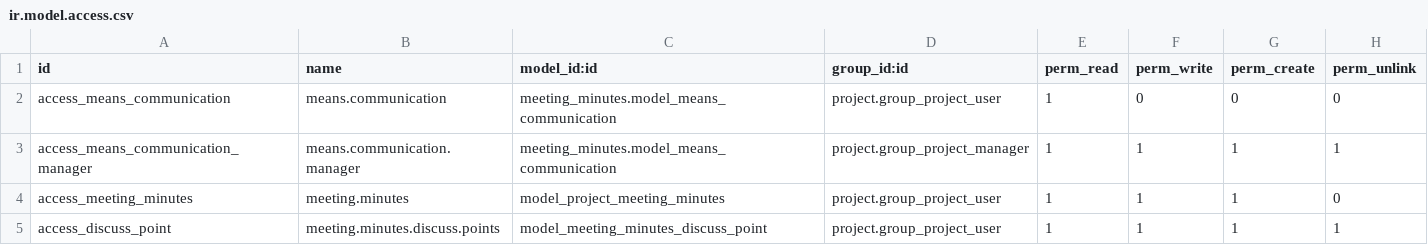
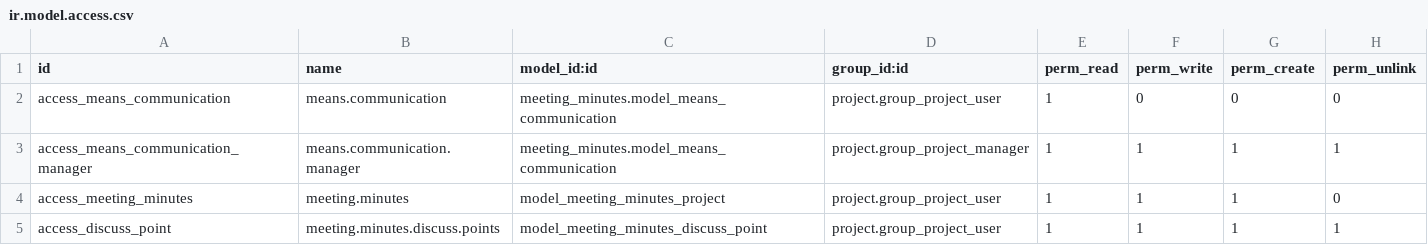
Before and after one commit to Numigi/odoo-base-addons, a CSV file: meeting_minutes_project/security/ir.model.access.csv (was project_meeting_minutes/security/ir.model.access.csv), drawn as a sheet.

```diff
--- a/project_meeting_minutes/security/ir.model.access.csv
+++ b/meeting_minutes_project/security/ir.model.access.csv
@@ -3,3 +3,3 @@ access_means_communication,means.communication,meeting_minutes.model_means_commu
 access_means_communication_manager,means.communication.manager,meeting_minutes.model_means_communication,project.group_project_manager,1,1,1,1
-access_meeting_minutes,meeting.minutes,model_project_meeting_minutes,project.group_project_user,1,1,1,0
+access_meeting_minutes,meeting.minutes,model_meeting_minutes_project,project.group_project_user,1,1,1,0
 access_discuss_point,meeting.minutes.discuss.points,model_meeting_minutes_discuss_point,project.group_project_user,1,1,1,1
```
Also changed, not shown: 25 other files.
